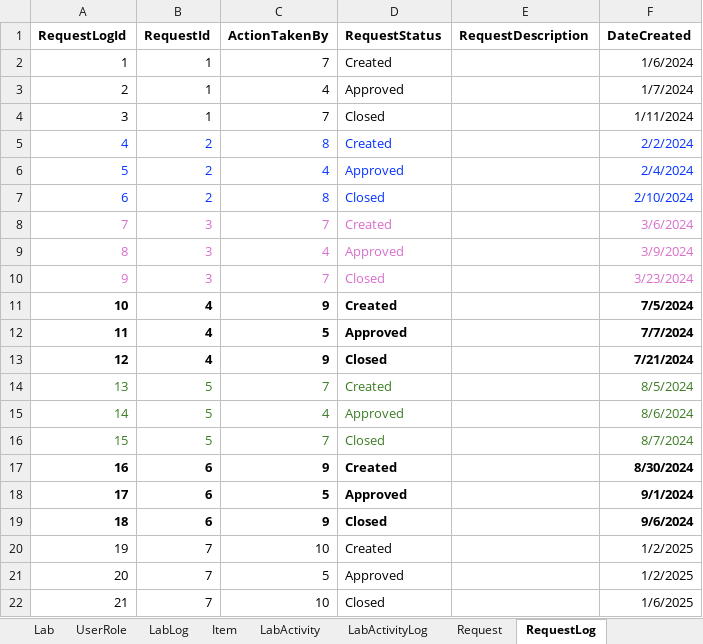
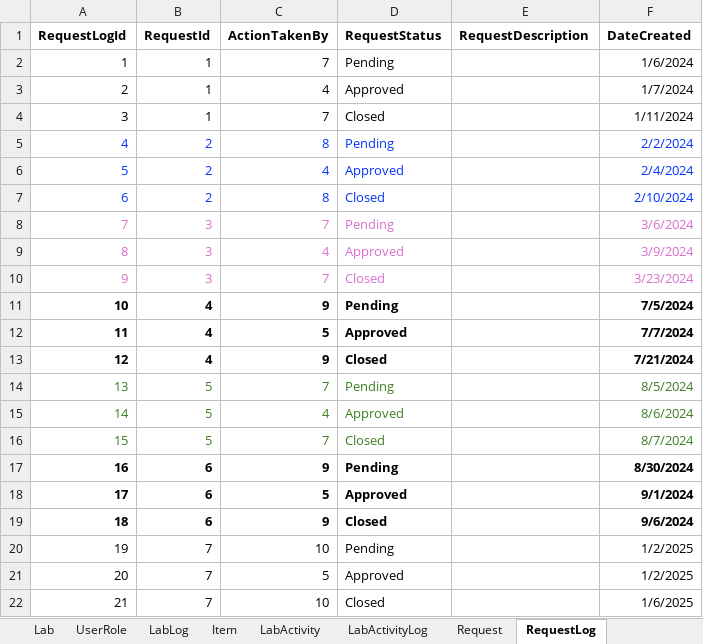
Before and after one commit to kartik-iitk/Asset-Management, an Excel workbook: data/data1.xlsx, sheet RequestLog, drawn as a sheet; values as stored, in another font and other column widths than the file's, no borders; the diff names each change by its address in the sheet, - before the commit and + after, or states it on an @@ line.

```diff
--- a/data/data1.xlsx (sheet RequestLog)
+++ b/data/data1.xlsx (sheet RequestLog)
-D2 (RequestStatus): Created
+D2 (RequestStatus): Pending
-D5 (RequestStatus): Created
+D5 (RequestStatus): Pending
-D8 (RequestStatus): Created
+D8 (RequestStatus): Pending
-D11 (RequestStatus): Created
+D11 (RequestStatus): Pending
-D14 (RequestStatus): Created
+D14 (RequestStatus): Pending
-D17 (RequestStatus): Created
+D17 (RequestStatus): Pending
-D20 (RequestStatus): Created
+D20 (RequestStatus): Pending
```
Also changed, not shown: sheet LabLog, sheet POLog, sheet LabActivityLog, sheet Lab, sheet ActivityItemTransaction, sheet AssetTransactionLog, 2 other files.
